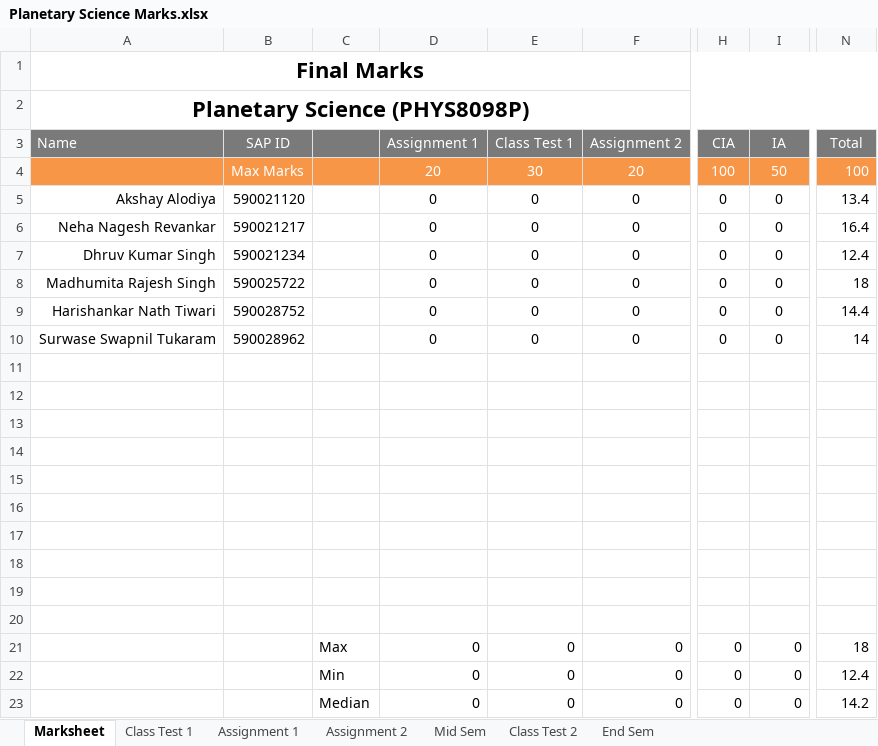
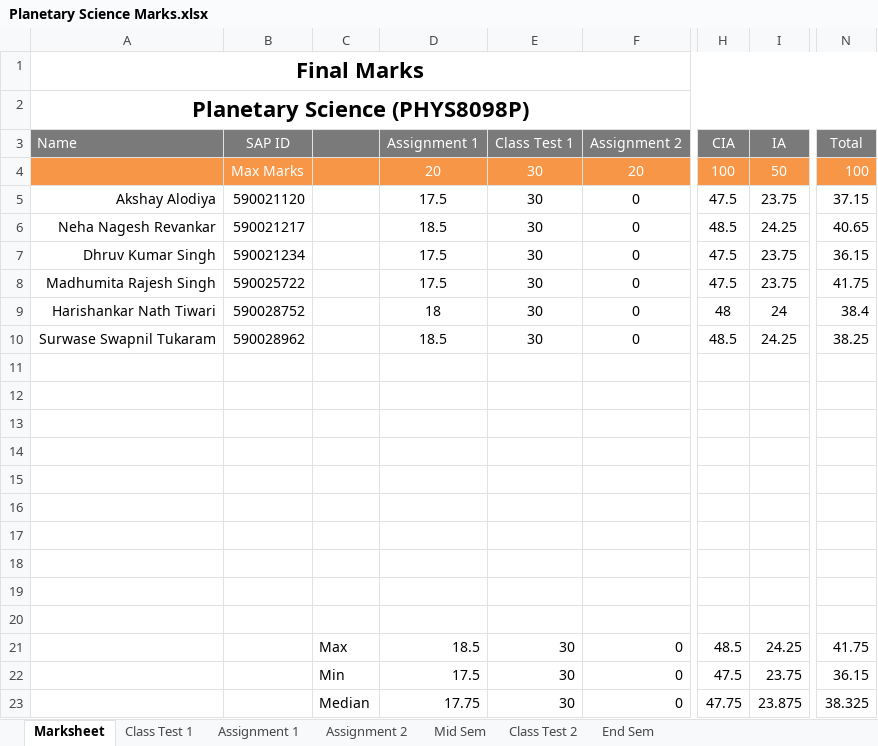
Before and after one commit to niteshchandra039/niteshchandra039.github.io, an Excel workbook: resources/Marks/2026/odd/Planetary Science Marks.xlsx, sheet Marksheet, drawn as a sheet; only a part is shown, gaps mark what is left out; values as stored, in another font and other column widths than the file's, no borders; conditional formats not drawn; the diff names each change by its address in the sheet, - before the commit and + after, or states it on an @@ line.

```diff
--- a/resources/Marks/2026/odd/Planetary Science Marks.xlsx (sheet Marksheet)
+++ b/resources/Marks/2026/odd/Planetary Science Marks.xlsx (sheet Marksheet)
-D5 (Assignment 1): 0
+D5 (Assignment 1): 17.5
-E5:E10 (Class Test 1): 0
+E5:E10 (Class Test 1): 30
-H5 (CIA): 0
+H5 (CIA): 47.5
-I5 (IA): 0
+I5 (IA): 23.75
-N5 (Total): 13.4
+N5 (Total): 37.15
-D6 (Assignment 1): 0
+D6 (Assignment 1): 18.5
-H6 (CIA): 0
+H6 (CIA): 48.5
-I6 (IA): 0
+I6 (IA): 24.25
-N6 (Total): 16.4
+N6 (Total): 40.65
-D7:D8 (Assignment 1): 0
+D7:D8 (Assignment 1): 17.5
-H7:H8 (CIA): 0
+H7:H8 (CIA): 47.5
-I7:I8 (IA): 0
+I7:I8 (IA): 23.75
-N7 (Total): 12.4
+N7 (Total): 36.15
-N8 (Total): 18
+N8 (Total): 41.75
-D9 (Assignment 1): 0
+D9 (Assignment 1): 18
-H9 (CIA): 0
+H9 (CIA): 48
-I9 (IA): 0
+I9 (IA): 24
-N9 (Total): 14.4
+N9 (Total): 38.4
-D10 (Assignment 1): 0
+D10 (Assignment 1): 18.5
-H10 (CIA): 0
+H10 (CIA): 48.5
-I10 (IA): 0
+I10 (IA): 24.25
-N10 (Total): 14
+N10 (Total): 38.25
-D21 (Assignment 1): 0
+D21 (Assignment 1): 18.5
-E21:E23 (Class Test 1): 0
+E21:E23 (Class Test 1): 30
-H21 (CIA): 0
+H21 (CIA): 48.5
-I21 (IA): 0
+I21 (IA): 24.25
-N21 (Total): 18
+N21 (Total): 41.75
-D22 (Assignment 1): 0
+D22 (Assignment 1): 17.5
-H22 (CIA): 0
+H22 (CIA): 47.5
-I22 (IA): 0
+I22 (IA): 23.75
-N22 (Total): 12.4
+N22 (Total): 36.15
-D23 (Assignment 1): 0
+D23 (Assignment 1): 17.75
-H23 (CIA): 0
+H23 (CIA): 47.75
-I23 (IA): 0
+I23 (IA): 23.875
-N23 (Total): 14.2
+N23 (Total): 38.325
```
Also changed, not shown: sheet Assignment 1, sheet Class Test 1, sheet Assignment 2, sheet End Sem, sheet Class Test 2, formulas that keep their value.
